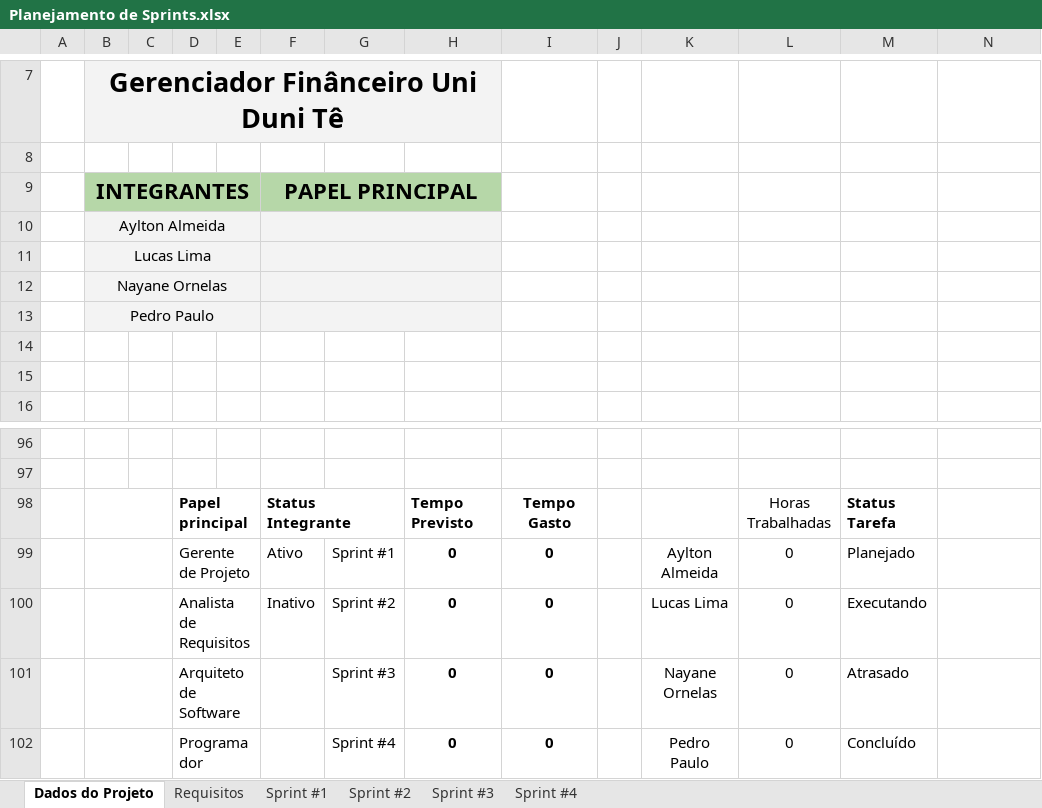
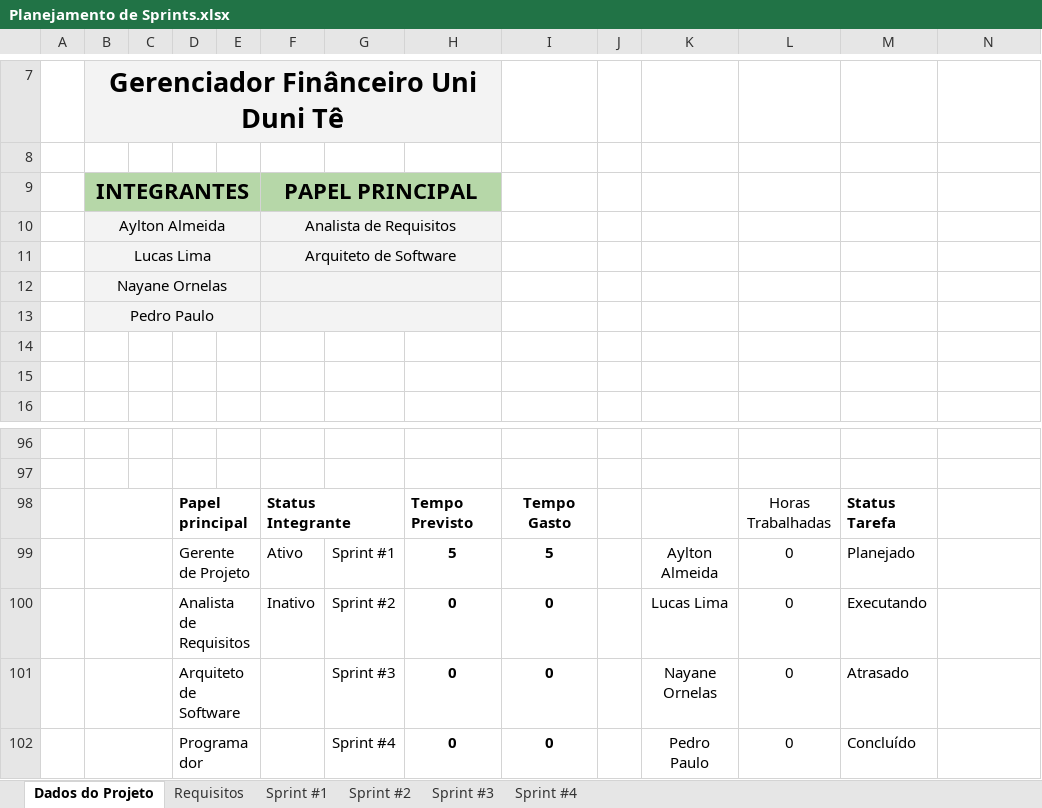
Before and after one commit to aylton-almeida/GastosUnidunite, an Excel workbook: Documentação/Planejamento de Sprints.xlsx, sheet Dados do Projeto, drawn as a sheet; only a part is shown, gaps mark what is left out; values as stored, in another font and other column widths than the file's, no borders; charts and pictures not drawn; the diff names each change by its address in the sheet, - before the commit and + after, or states it on an @@ line.

```diff
--- a/Documentação/Planejamento de Sprints.xlsx (sheet Dados do Projeto)
+++ b/Documentação/Planejamento de Sprints.xlsx (sheet Dados do Projeto)
-F10: (empty)
+F10: Analista de Requisitos
-F11: (empty)
+F11: Arquiteto de Software
-H99: 0
+H99: 5
-I99: 0
+I99: 5
```
Also changed, not shown: sheet Requisitos, sheet Sprint #1, charts or pictures, 2 other files.
